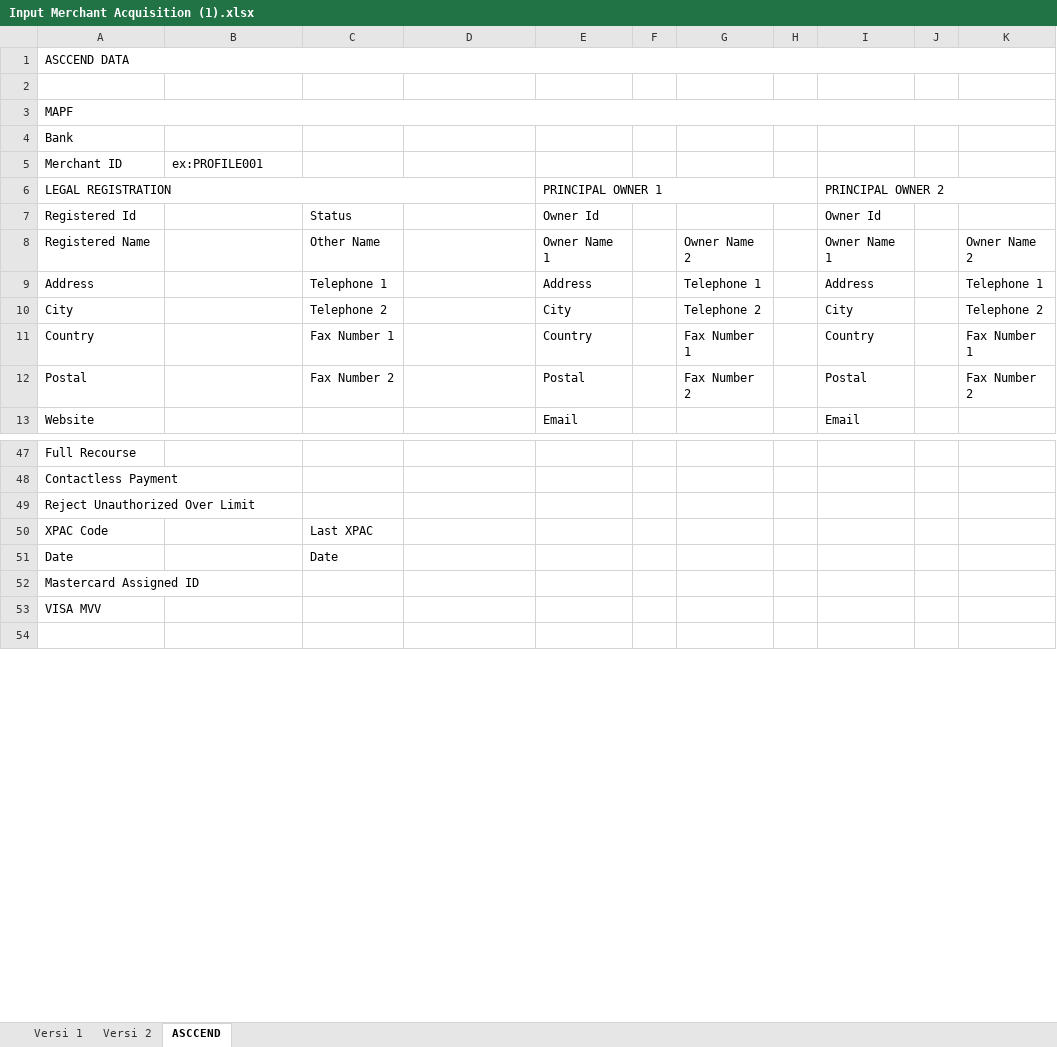
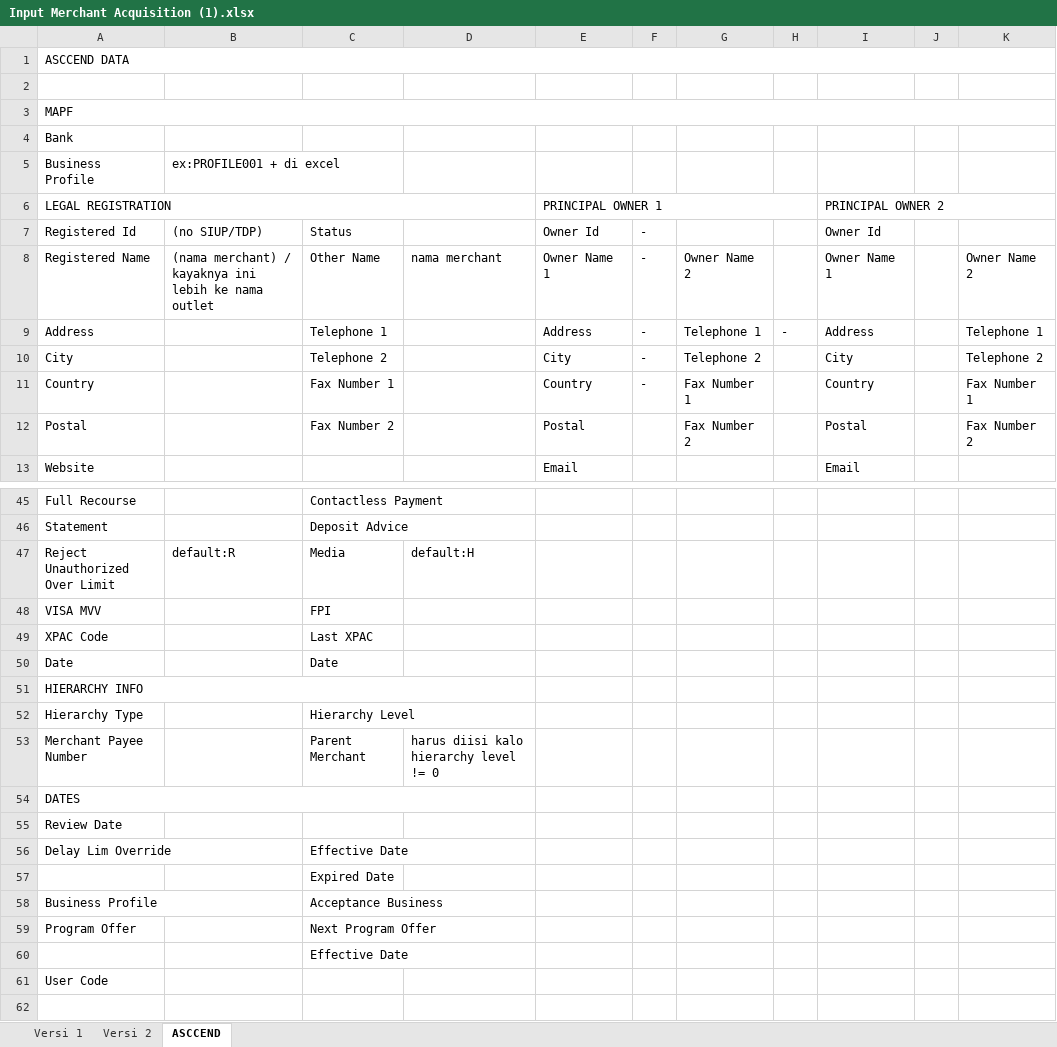
Before and after one commit to rakahadhyana/MerchantAcquisition, an Excel workbook: attachments/Input Merchant Acquisition (1).xlsx, sheet ASCCEND, drawn as a sheet; only a part is shown, gaps mark what is left out; values as stored, in another font and other column widths than the file's, no cell formats; removed rows and columns are numbered as before the commit, all else as after; the diff covers the shown part only; the diff names each change by its address in the sheet, - before the commit and + after, or states it on an @@ line.

Commit message:
Update Read Data dan Assign Excel to MMS

```diff
--- a/attachments/Input Merchant Acquisition (1).xlsx (sheet ASCCEND)
+++ b/attachments/Input Merchant Acquisition (1).xlsx (sheet ASCCEND)
-row 5: Merchant ID | ex:PROFILE001
+row 5: Business Profile | ex:PROFILE001 + di excel
-B7: (empty)
+B7: (no SIUP/TDP)
-F7:F11: (empty)
+F7:F11: -
-B8: (empty)
+B8: (nama merchant) / kayaknya ini lebih ke nama outlet
-D8: (empty)
+D8: nama merchant
-H9: (empty)
+H9: -
-C45: (empty)
+C45: Contactless Payment
-row 48: Contactless Payment
-row 49: Reject Unauthorized Over Limit
+row 46: Statement |  | Deposit Advice
+row 47: Reject Unauthorized Over Limit | default:R | Media | default:H
+row 48: VISA MVV |  | FPI
-A51 (LEGAL REGISTRATION): Mastercard Assigned ID
+A51 (LEGAL REGISTRATION): HIERARCHY INFO
+A51:D51 merged
+row 52: Hierarchy Type |  | Hierarchy Level
+row 53: Merchant Payee Number |  | Parent Merchant | harus diisi kalo hierarchy level != 0
-A54 (LEGAL REGISTRATION): VISA MVV
+A54 (LEGAL REGISTRATION): DATES
+A54:D54 merged
+row 55: Review Date
+row 56: Delay Lim Override |  | Effective Date
+row 57:  |  | Expired Date
+row 58: Business Profile |  | Acceptance Business
+row 59: Program Offer |  | Next Program Offer
+row 60:  |  | Effective Date
+row 61: User Code
```
Also changed, not shown: 7 added rows, 5 removed rows and 33 edited cells elsewhere in this sheet, sheet Versi 1, cell formats, 13 other files.
